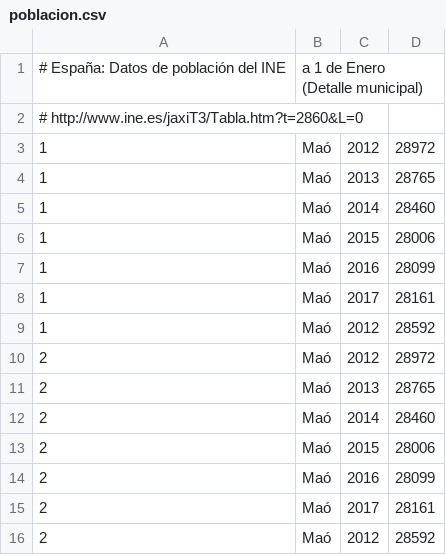
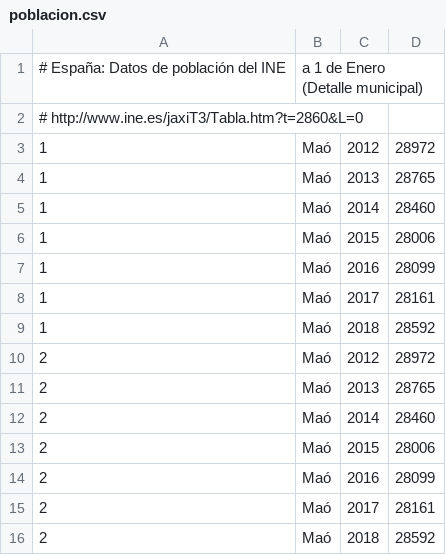
Before and after one commit to civio/presupuesto-mao, a CSV file: data/poblacion.csv, drawn as a sheet.

Commit message:
Fix population data

```diff
--- a/data/poblacion.csv
+++ b/data/poblacion.csv
@@ -8,3 +8,3 @@
 1,Maó,2017,28161
-1,Maó,2012,28592
+1,Maó,2018,28592
 2,Maó,2012,28972
@@ -15,2 +15,2 @@
 2,Maó,2017,28161
-2,Maó,2012,28592
+2,Maó,2018,28592
```
